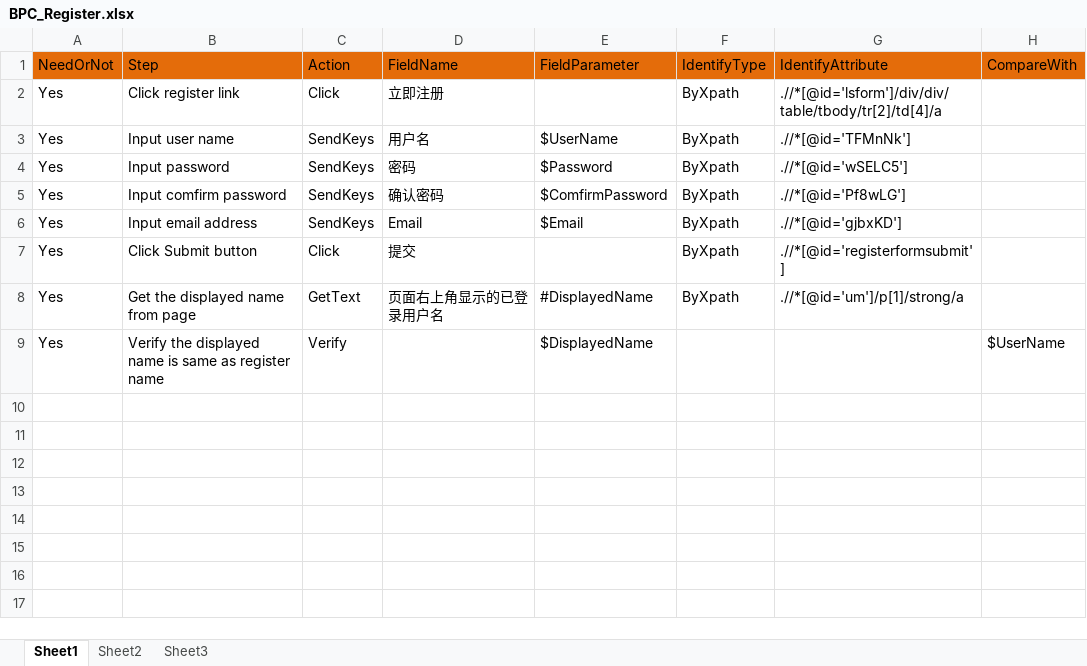
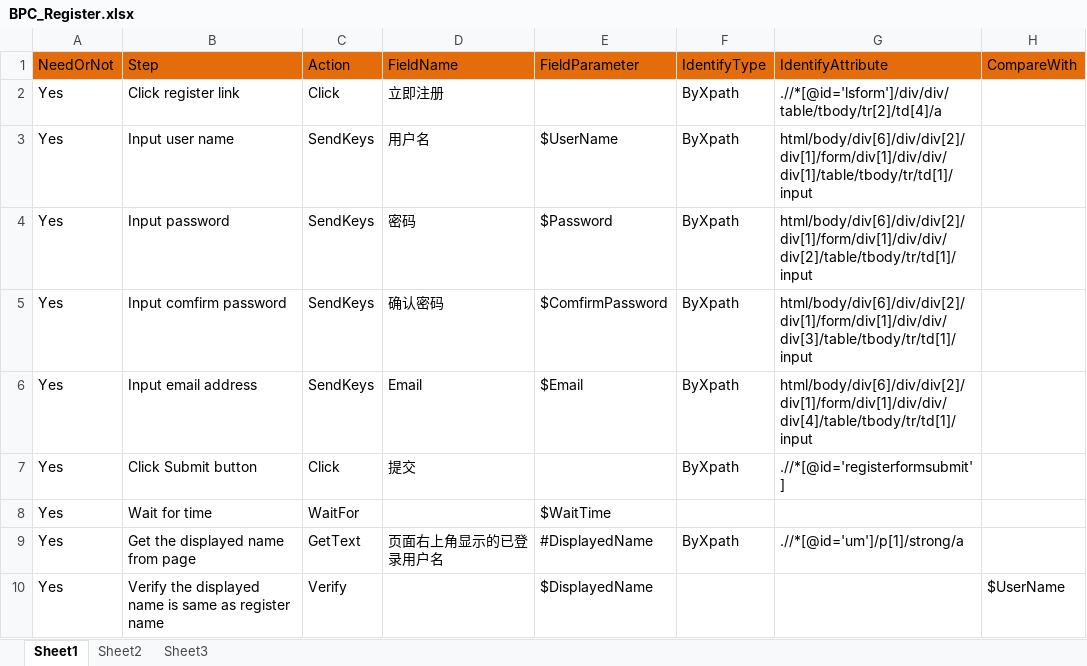
Before and after one commit to YanfeiGeng/EasySelenium, an Excel workbook: Template/BPC/BPC_Register.xlsx, sheet Sheet1, drawn as a sheet; values as stored, in another font and other column widths than the file's, no borders; the diff names each change by its address in the sheet, - before the commit and + after, or states it on an @@ line.

```diff
--- a/Template/BPC/BPC_Register.xlsx (sheet Sheet1)
+++ b/Template/BPC/BPC_Register.xlsx (sheet Sheet1)
-G3 (IdentifyAttribute): .//*[@id='TFMnNk']
+G3 (IdentifyAttribute): html/body/div[6]/div/div[2]/div[1]/form/div[1]/div/div/div[1]/table/tbody/tr/td[1]/input
-G4 (IdentifyAttribute): .//*[@id='wSELC5']
+G4 (IdentifyAttribute): html/body/div[6]/div/div[2]/div[1]/form/div[1]/div/div/div[2]/table/tbody/tr/td[1]/input
-G5 (IdentifyAttribute): .//*[@id='Pf8wLG']
+G5 (IdentifyAttribute): html/body/div[6]/div/div[2]/div[1]/form/div[1]/div/div/div[3]/table/tbody/tr/td[1]/input
-G6 (IdentifyAttribute): .//*[@id='gjbxKD']
+G6 (IdentifyAttribute): html/body/div[6]/div/div[2]/div[1]/form/div[1]/div/div/div[4]/table/tbody/tr/td[1]/input
+row 8: Yes | Wait for time | WaitFor |  | $WaitTime
```
Also changed, not shown: Template/TestScript/TS_Register.xlsx, 2 other files.
